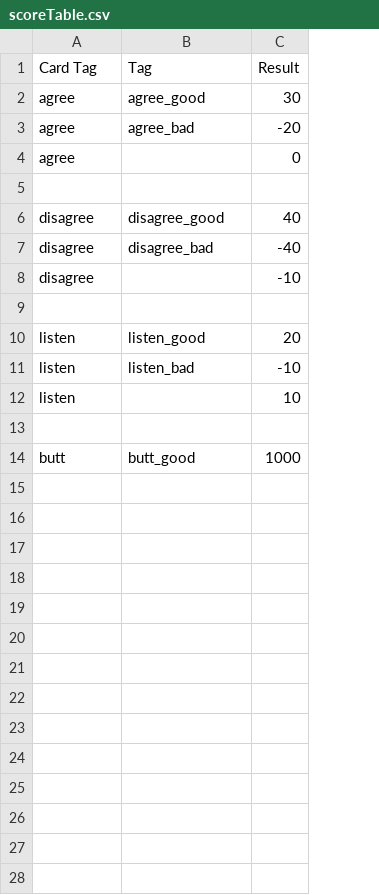
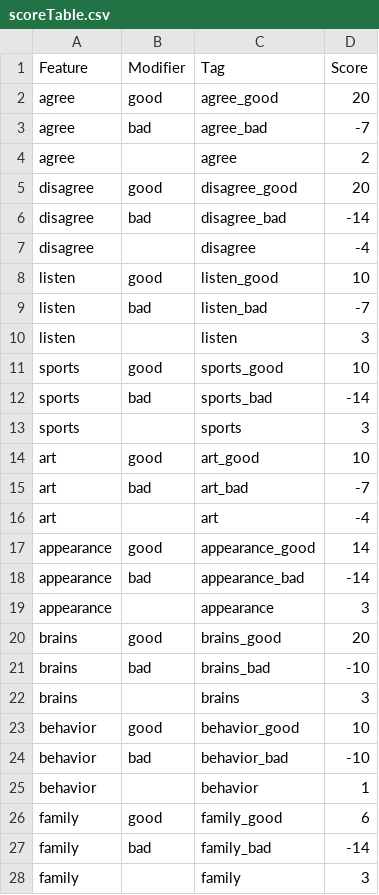
Before and after one commit to ssangervasi/babblebot, a CSV file: assets/scoreTable.csv, drawn as a sheet; only a part is shown; removed rows and columns are numbered as before the commit, all else as after; the diff covers the shown part only; the diff names each change by its address in the sheet, - before the commit and + after, or states it on an @@ line.

Commit message:
simplifying card tagging system

```diff
--- a/assets/scoreTable.csv
+++ b/assets/scoreTable.csv
+column B (Modifier), rows 2-11: good | bad |  | good | bad |  | good | bad |  | good
-column C (Result), rows 2-4: 30 | -20 | 0; rows 6-8: 40 | -40 | -10; rows 10-12: 20 | -10 | 10
+column D (Score), rows 2-11: 20 | -7 | 2 | 20 | -14 | -4 | 10 | -7 | 3 | 10
-A1: Card Tag
+A1: Feature
-C4 (Tag): (empty)
+C4 (Tag): agree
-row 5: (empty)
-C7 (Tag): (empty)
+C7 (Tag): disagree
-row 9: (empty)
-C10 (Tag): (empty)
+C10 (Tag): listen
-row 11: (empty)
+row 11: sports | good | sports_good | 10
-row 14: butt | butt_good | 1000
+row 12: sports | bad | sports_bad | -14
+row 13: sports |  | sports | 3
+row 14: art | good | art_good | 10
+row 15: art | bad | art_bad | -7
+row 16: art |  | art | -4
+row 17: appearance | good | appearance_good | 14
+row 18: appearance | bad | appearance_bad | -14
+row 19: appearance |  | appearance | 3
+row 20: brains | good | brains_good | 20
+row 21: brains | bad | brains_bad | -10
+row 22: brains |  | brains | 3
+row 23: behavior | good | behavior_good | 10
+row 24: behavior | bad | behavior_bad | -10
+row 25: behavior |  | behavior | 1
+row 26: family | good | family_good | 6
+row 27: family | bad | family_bad | -14
+row 28: family |  | family | 3
```
Also changed, not shown: 30 added rows elsewhere in this file, 3 other files.
